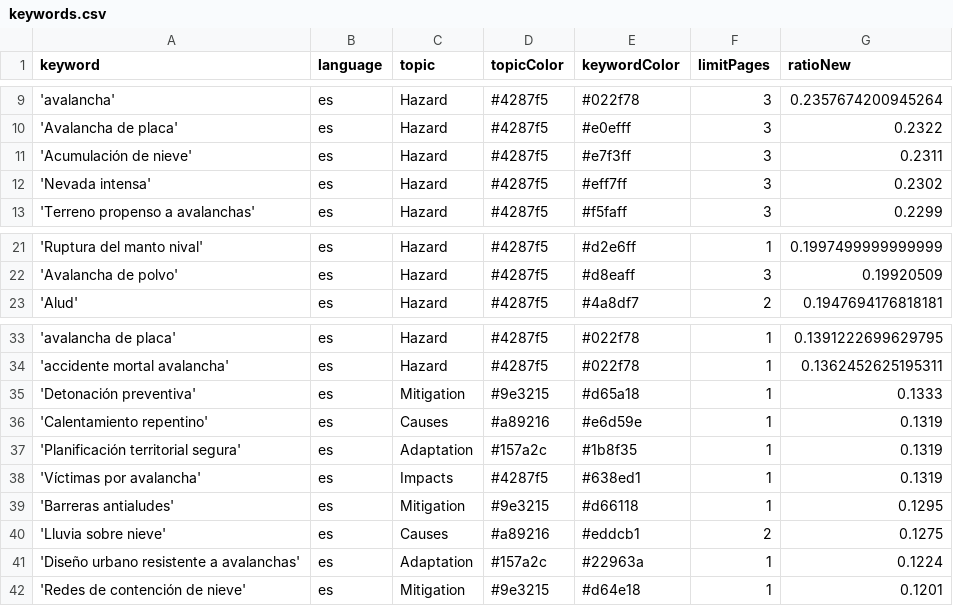
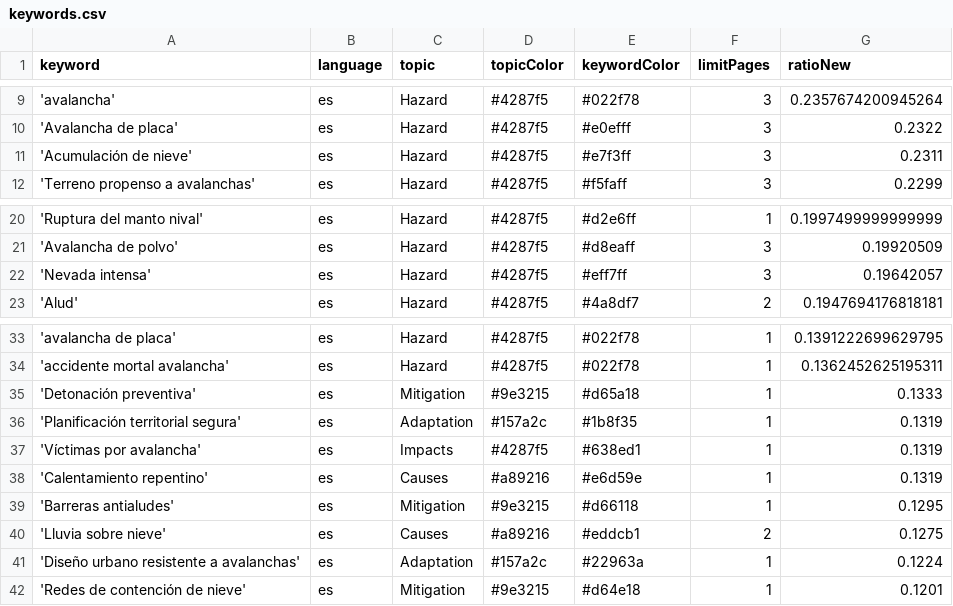
Before and after one commit to picawe-news/AvalanchaIsComing, a CSV file: keywords.csv, drawn as a sheet; only a part is shown, gaps mark what is left out.

Commit message:
Commit from GitHub Actions (harvest:0.0)

```diff
--- a/keywords.csv
+++ b/keywords.csv
@@ -11,3 +11,2 @@ keyword,language,topic,topicColor,keywordColor,limitPages,ratioNew
 'Acumulación de nieve',es,Hazard,#4287f5,#e7f3ff,3,0.2311
-'Nevada intensa',es,Hazard,#4287f5,#eff7ff,3,0.2302
 'Terreno propenso a avalanchas',es,Hazard,#4287f5,#f5faff,3,0.2299
@@ -22,2 +21,3 @@ keyword,language,topic,topicColor,keywordColor,limitPages,ratioNew
 'Avalancha de polvo',es,Hazard,#4287f5,#d8eaff,3,0.19920509
+'Nevada intensa',es,Hazard,#4287f5,#eff7ff,3,0.19642057
 'Alud',es,Hazard,#4287f5,#4a8df7,2,0.1947694176818181
@@ -35,5 +35,5 @@ keyword,language,topic,topicColor,keywordColor,limitPages,ratioNew
 'Detonación preventiva',es,Mitigation,#9e3215,#d65a18,1,0.1333
-'Calentamiento repentino',es,Causes,#a89216,#e6d59e,1,0.1319
 'Planificación territorial segura',es,Adaptation,#157a2c,#1b8f35,1,0.1319
 'Víctimas por avalancha',es,Impacts,#4287f5,#638ed1,1,0.1319
+'Calentamiento repentino',es,Causes,#a89216,#e6d59e,1,0.1319
 'Barreras antialudes',es,Mitigation,#9e3215,#d66118,1,0.1295
```
